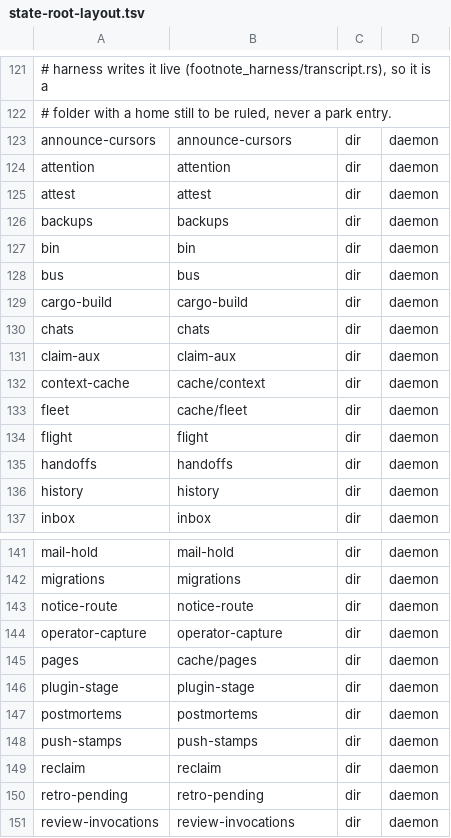
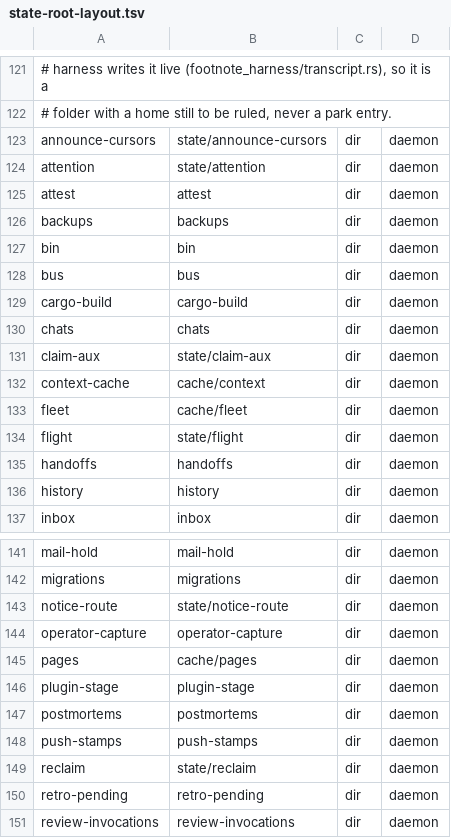
Before and after one commit to bllshttng/fno, a TSV file: crates/fno-agents/src/state-root-layout.tsv, drawn as a sheet; only a part is shown, gaps mark what is left out; the diff names each change by its address in the sheet, - before the commit and + after, or states it on an @@ line.

Commit message:
feat(state-root): retarget six runtime dir rows to state/
announce-cursors, attention, notice-route, reclaim, flight and claim-aux
fold under state/. The claim-aux fold now waits until every lane dir is
empty, so a live waiter's ticket never renames under it.

Task 1.1: retarget six runtime folders to state/ and route their
resolvers through place

```diff
--- a/crates/fno-agents/src/state-root-layout.tsv
+++ b/crates/fno-agents/src/state-root-layout.tsv
-B123: announce-cursors
+B123: state/announce-cursors
-B124: attention
+B124: state/attention
-B131: claim-aux
+B131: state/claim-aux
-B134: flight
+B134: state/flight
-B143: notice-route
+B143: state/notice-route
-B149: reclaim
+B149: state/reclaim
```
Also changed, not shown: crates/fno/src/state-root-layout.tsv, docs/state-root-layout.tsv, 2 other files.
